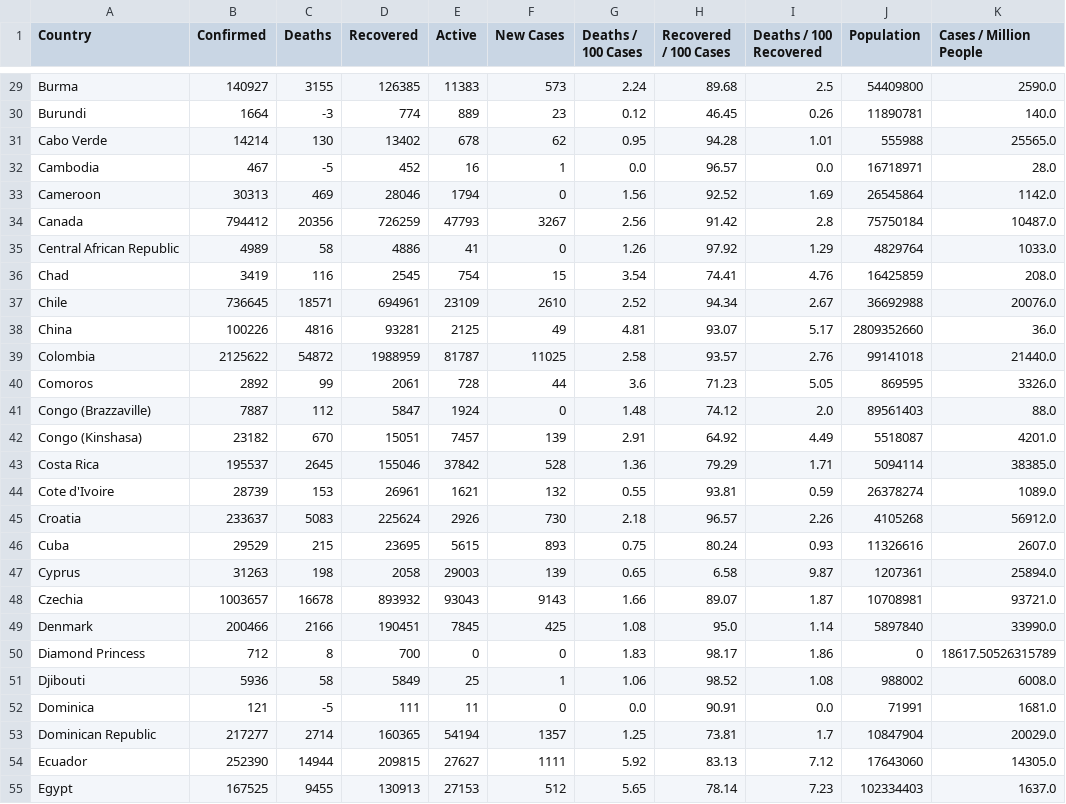
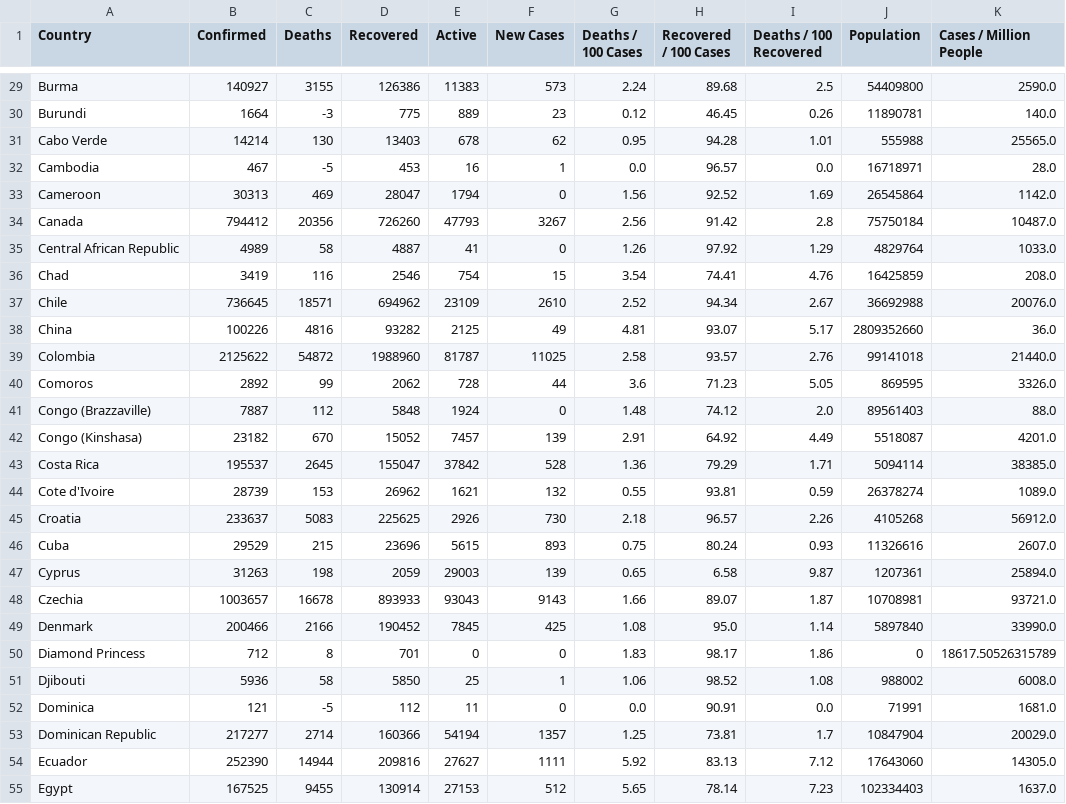
Before and after one commit to bianca990/covid-csv, a CSV file: countrywise.csv, drawn as a sheet; only a part is shown, gaps mark what is left out; the diff covers the shown part only; the diff names each change by its address in the sheet, - before the commit and + after, or states it on an @@ line.

```diff
--- a/countrywise.csv
+++ b/countrywise.csv
-D29 (Recovered): 126385
+D29 (Recovered): 126386
-D30 (Recovered): 774
+D30 (Recovered): 775
-D31 (Recovered): 13402
+D31 (Recovered): 13403
-D32 (Recovered): 452
+D32 (Recovered): 453
-D33 (Recovered): 28046
+D33 (Recovered): 28047
-D34 (Recovered): 726259
+D34 (Recovered): 726260
-D35 (Recovered): 4886
+D35 (Recovered): 4887
-D36 (Recovered): 2545
+D36 (Recovered): 2546
-D37 (Recovered): 694961
+D37 (Recovered): 694962
-D38 (Recovered): 93281
+D38 (Recovered): 93282
-D39 (Recovered): 1988959
+D39 (Recovered): 1988960
-D40 (Recovered): 2061
+D40 (Recovered): 2062
-D41 (Recovered): 5847
+D41 (Recovered): 5848
-D42 (Recovered): 15051
+D42 (Recovered): 15052
-D43 (Recovered): 155046
+D43 (Recovered): 155047
-D44 (Recovered): 26961
+D44 (Recovered): 26962
-D45 (Recovered): 225624
+D45 (Recovered): 225625
-D46 (Recovered): 23695
+D46 (Recovered): 23696
-D47 (Recovered): 2058
+D47 (Recovered): 2059
-D48 (Recovered): 893932
+D48 (Recovered): 893933
-D49 (Recovered): 190451
+D49 (Recovered): 190452
-D50 (Recovered): 700
+D50 (Recovered): 701
-D51 (Recovered): 5849
+D51 (Recovered): 5850
-D52 (Recovered): 111
+D52 (Recovered): 112
-D53 (Recovered): 160365
+D53 (Recovered): 160366
-D54 (Recovered): 209815
+D54 (Recovered): 209816
-D55 (Recovered): 130913
+D55 (Recovered): 130914
```
Also changed, not shown: 165 edited cells elsewhere in this file.
